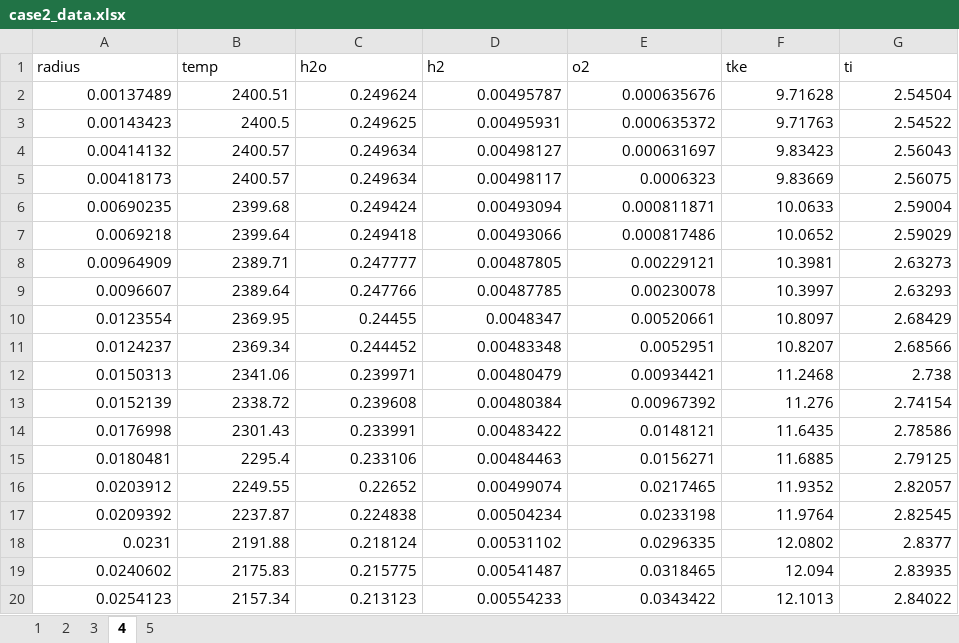
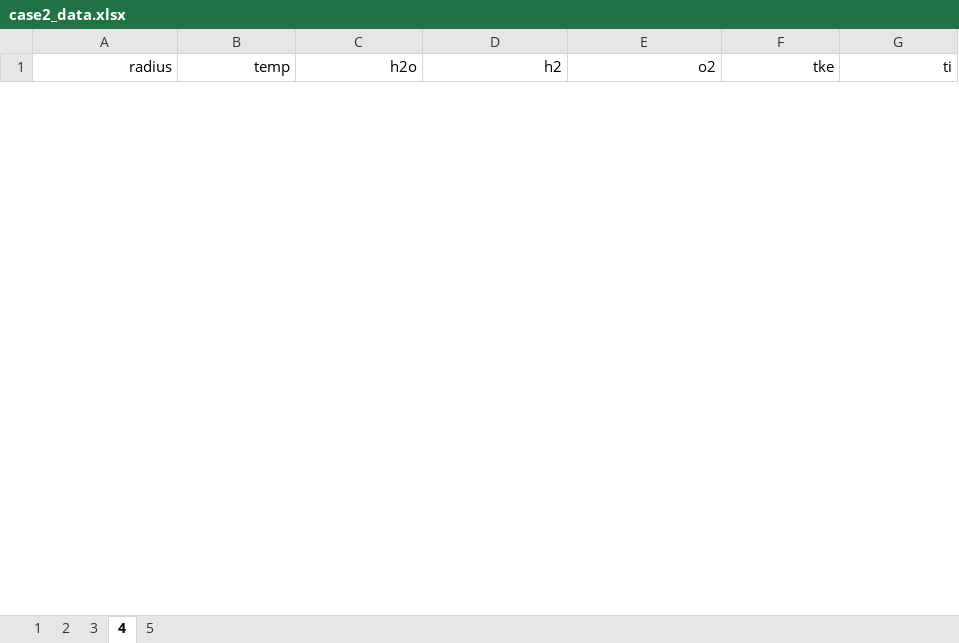
Before and after one commit to avighnad/paper26_final, an Excel workbook: case2_data.xlsx, sheet 4, drawn as a sheet; only a part is shown; values as stored, in another font and other column widths than the file's, no borders; removed rows and columns are numbered as before the commit, all else as after; the diff covers the shown part only; the diff names each change by its address in the sheet, - before the commit and + after, or states it on an @@ line.

```diff
--- a/case2_data.xlsx (sheet 4)
+++ b/case2_data.xlsx (sheet 4)
-A1:G1 alignment: left
+A1:G1 alignment: right
-row 2: 0.00137489 | 2400.51 | 0.249624 | 0.00495787 | 0.000635676 | 9.71628 | 2.54504
-row 3: 0.00143423 | 2400.5 | 0.249625 | 0.00495931 | 0.000635372 | 9.71763 | 2.54522
-row 4: 0.00414132 | 2400.57 | 0.249634 | 0.00498127 | 0.000631697 | 9.83423 | 2.56043
-row 5: 0.00418173 | 2400.57 | 0.249634 | 0.00498117 | 0.0006323 | 9.83669 | 2.56075
-row 6: 0.00690235 | 2399.68 | 0.249424 | 0.00493094 | 0.000811871 | 10.0633 | 2.59004
-row 7: 0.0069218 | 2399.64 | 0.249418 | 0.00493066 | 0.000817486 | 10.0652 | 2.59029
-row 8: 0.00964909 | 2389.71 | 0.247777 | 0.00487805 | 0.00229121 | 10.3981 | 2.63273
-row 9: 0.0096607 | 2389.64 | 0.247766 | 0.00487785 | 0.00230078 | 10.3997 | 2.63293
-row 10: 0.0123554 | 2369.95 | 0.24455 | 0.0048347 | 0.00520661 | 10.8097 | 2.68429
-row 11: 0.0124237 | 2369.34 | 0.244452 | 0.00483348 | 0.0052951 | 10.8207 | 2.68566
-row 12: 0.0150313 | 2341.06 | 0.239971 | 0.00480479 | 0.00934421 | 11.2468 | 2.738
-row 13: 0.0152139 | 2338.72 | 0.239608 | 0.00480384 | 0.00967392 | 11.276 | 2.74154
-row 14: 0.0176998 | 2301.43 | 0.233991 | 0.00483422 | 0.0148121 | 11.6435 | 2.78586
-row 15: 0.0180481 | 2295.4 | 0.233106 | 0.00484463 | 0.0156271 | 11.6885 | 2.79125
-row 16: 0.0203912 | 2249.55 | 0.22652 | 0.00499074 | 0.0217465 | 11.9352 | 2.82057
-row 17: 0.0209392 | 2237.87 | 0.224838 | 0.00504234 | 0.0233198 | 11.9764 | 2.82545
-row 18: 0.0231 | 2191.88 | 0.218124 | 0.00531102 | 0.0296335 | 12.0802 | 2.8377
-row 19: 0.0240602 | 2175.83 | 0.215775 | 0.00541487 | 0.0318465 | 12.094 | 2.83935
-row 20: 0.0254123 | 2157.34 | 0.213123 | 0.00554233 | 0.0343422 | 12.1013 | 2.84022
```
Also changed, not shown: 63 added rows and 48 removed rows elsewhere in this sheet, sheet 3, sheet 5, sheet 2, sheet 1, case1_data.xlsx, 10 other files.
